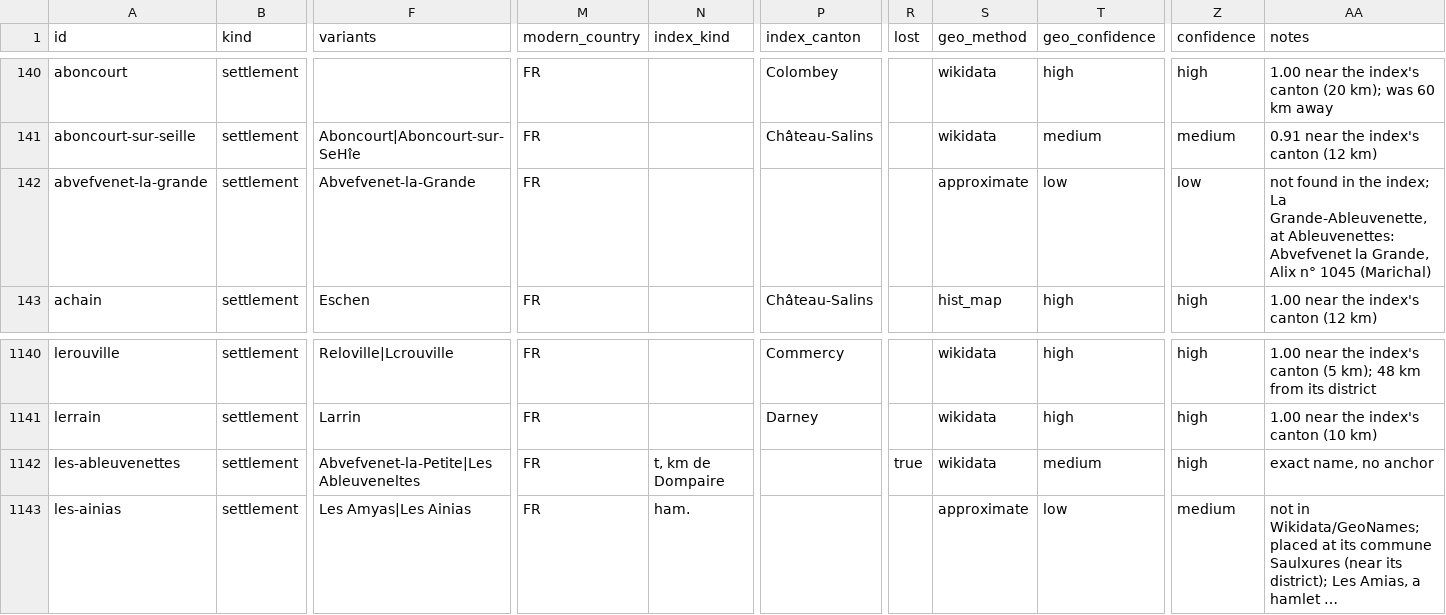
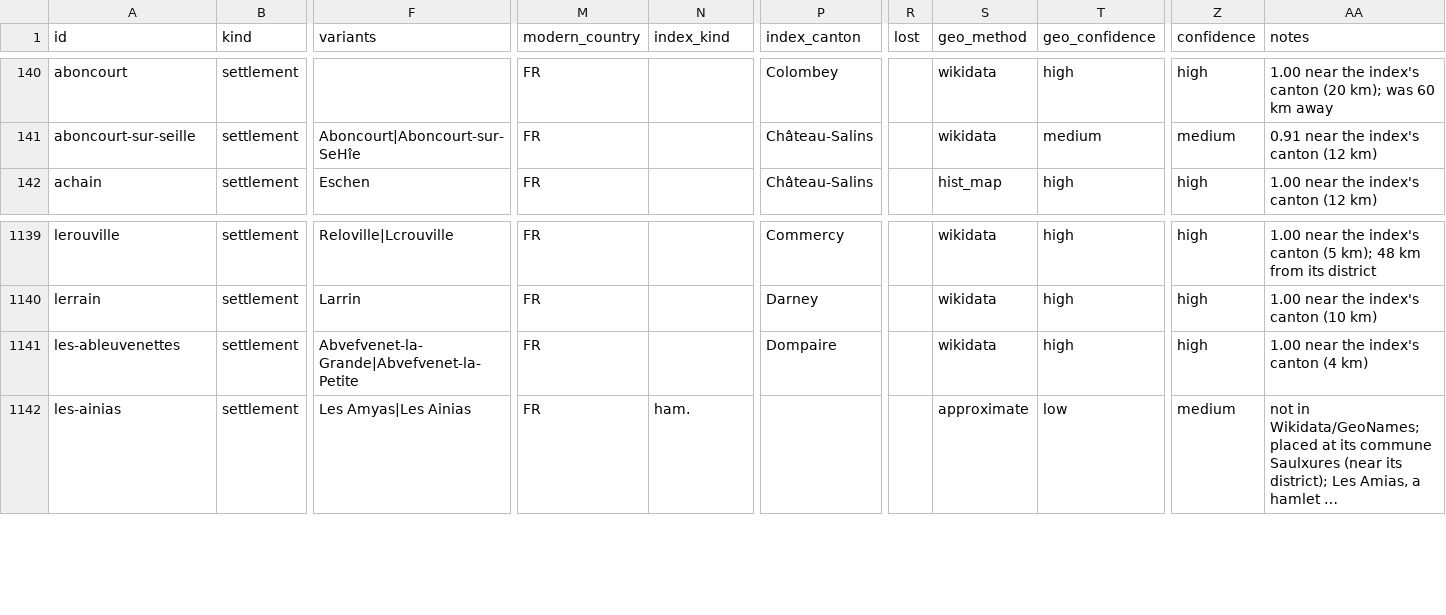
Before and after one commit to skachano/hist-map_dl1594, a CSV file: data/curated/places.csv, drawn as a sheet; only a part is shown, gaps mark what is left out; long unchanged cells end in …; removed rows and columns are numbered as before the commit, all else as after; rows hold the shown columns only; the diff names each change by its address in the sheet, - before the commit and + after, or states it on an @@ line.

```diff
--- a/data/curated/places.csv
+++ b/data/curated/places.csv
-row 142: abvefvenet-la-grande | settlement | Abvefvenet-la-Grande | FR |  |  |  | approximate | low | low | not found in the index; La Grande-Ableuvenette, at Ableuvenettes: Abvefvenet la Grande, Alix n° 1045 (Marichal)
-F1141 (variants): Abvefvenet-la-Petite|Les Ableuveneltes
+F1141 (variants): Abvefvenet-la-Grande|Abvefvenet-la-Petite
-N1141 (index_kind): t, km de Dompaire
+N1141 (index_kind): (empty)
-P1141 (index_canton): (empty)
+P1141 (index_canton): Dompaire
-R1141 (lost): true
+R1141 (lost): (empty)
-T1141 (geo_confidence): medium
+T1141 (geo_confidence): high
-AA1141 (notes): exact name, no anchor
+AA1141 (notes): 1.00 near the index's canton (4 km)
```
Also changed, not shown: data/curated/geocoding.csv, data/curated/index_links.csv, 10 other files.
